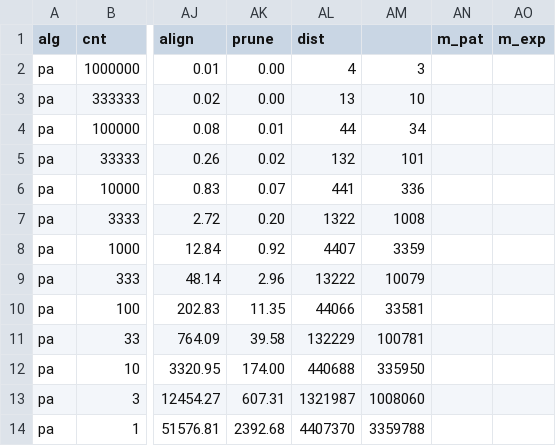
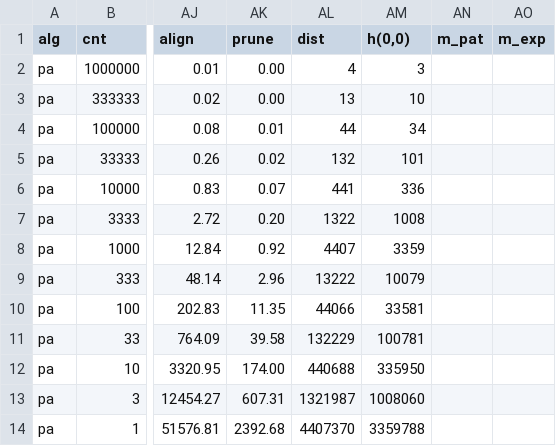
Before and after one commit to RagnarGrootKoerkamp/astar-pairwise-aligner, a TSV file: evals/table/linear_N100000000_e0.05_m0_k15_pf1.0.tsv, drawn as a sheet; only a part is shown, gaps mark what is left out; the diff names each change by its address in the sheet, - before the commit and + after, or states it on an @@ line.

```diff
--- a/evals/table/linear_N100000000_e0.05_m0_k15_pf1.0.tsv
+++ b/evals/table/linear_N100000000_e0.05_m0_k15_pf1.0.tsv
-AM1: (empty)
+AM1: h(0,0)
```
Also changed, not shown: evals/table/params_N1000000.tsv, 2 other files.
